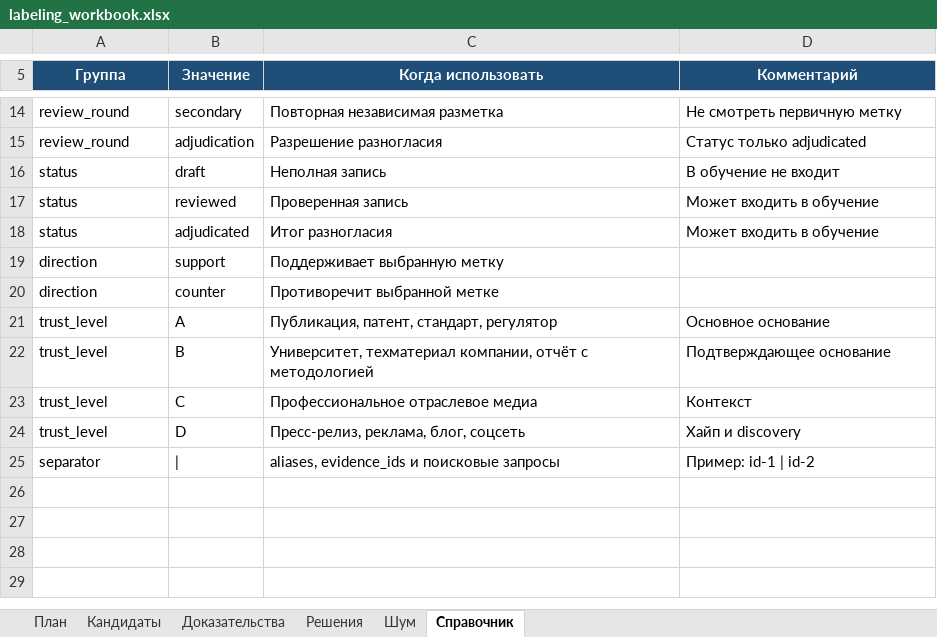
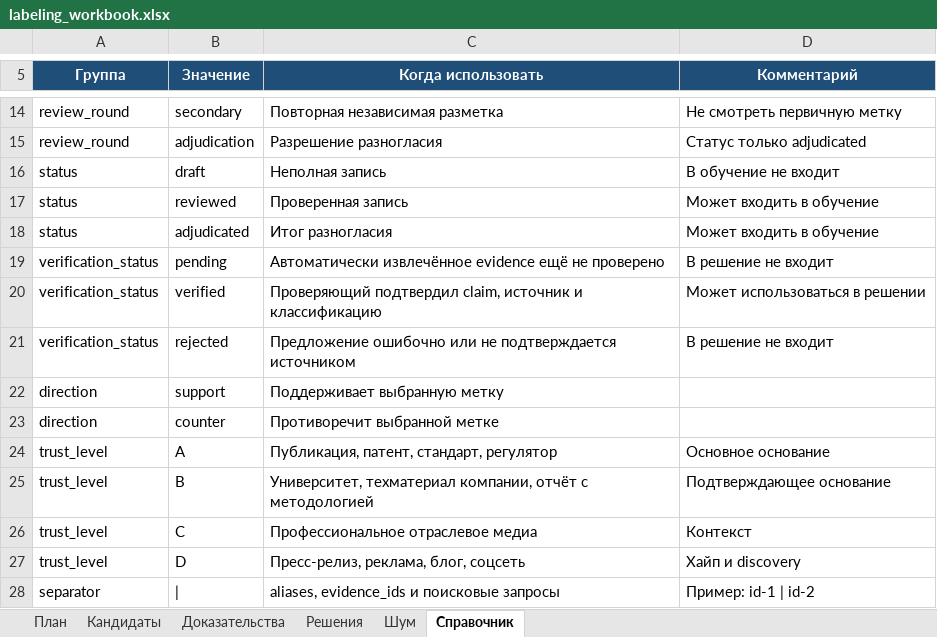
Before and after one commit to xMewrizz/NextWave, an Excel workbook: templates/labeling_workbook.xlsx, sheet Справочник, drawn as a sheet; only a part is shown, gaps mark what is left out; values as stored, in another font and other column widths than the file's, no borders; the diff names each change by its address in the sheet, - before the commit and + after, or states it on an @@ line.

```diff
--- a/templates/labeling_workbook.xlsx (sheet Справочник)
+++ b/templates/labeling_workbook.xlsx (sheet Справочник)
+row 19: verification_status | pending | Автоматически извлечённое evidence ещё не проверено | В решение не входит
+row 20: verification_status | verified | Проверяющий подтвердил claim, источник и классификацию | Может использоваться в решении
+row 21: verification_status | rejected | Предложение ошибочно или не подтверждается источником | В решение не входит
```
Also changed, not shown: sheet Доказательства, sheet Решения, sheet Кандидаты, sheet Шум, sheet План, 6 other files.
